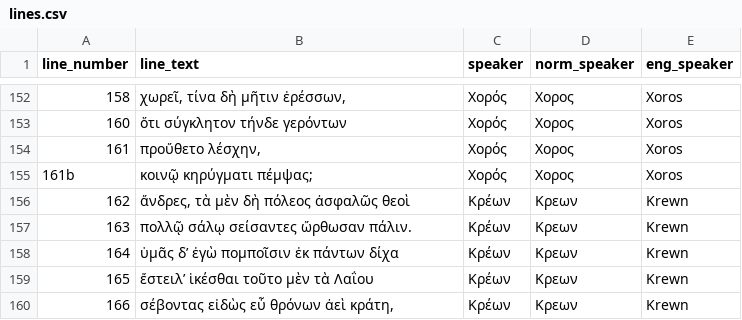
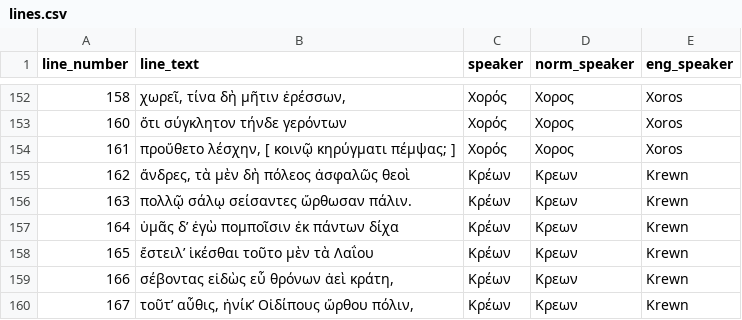
Before and after one commit to brodeeC/AntigoneApp, a CSV file: backend/database/csv/lines.csv, drawn as a sheet; only a part is shown, gaps mark what is left out; the shorter side is filled out with more unchanged rows; removed rows and columns are numbered as before the commit, all else as after; the diff names each change by its address in the sheet, - before the commit and + after, or states it on an @@ line.

Commit message:
Error handling, keyboard input, line 161.1

```diff
--- a/backend/database/csv/lines.csv
+++ b/backend/database/csv/lines.csv
-row 154: 161 | προὔθετο λέσχην, | Χορός | Χορος | Xoros
@@ column A (line_number) renumbered in row 154 @@
-B154 (line_text): κοινῷ κηρύγματι πέμψας;
+B154 (line_text): προὔθετο λέσχην, [ κοινῷ κηρύγματι πέμψας; ]
```
Also changed, not shown: backend/database/csv/wordList.csv, 13 other files.
